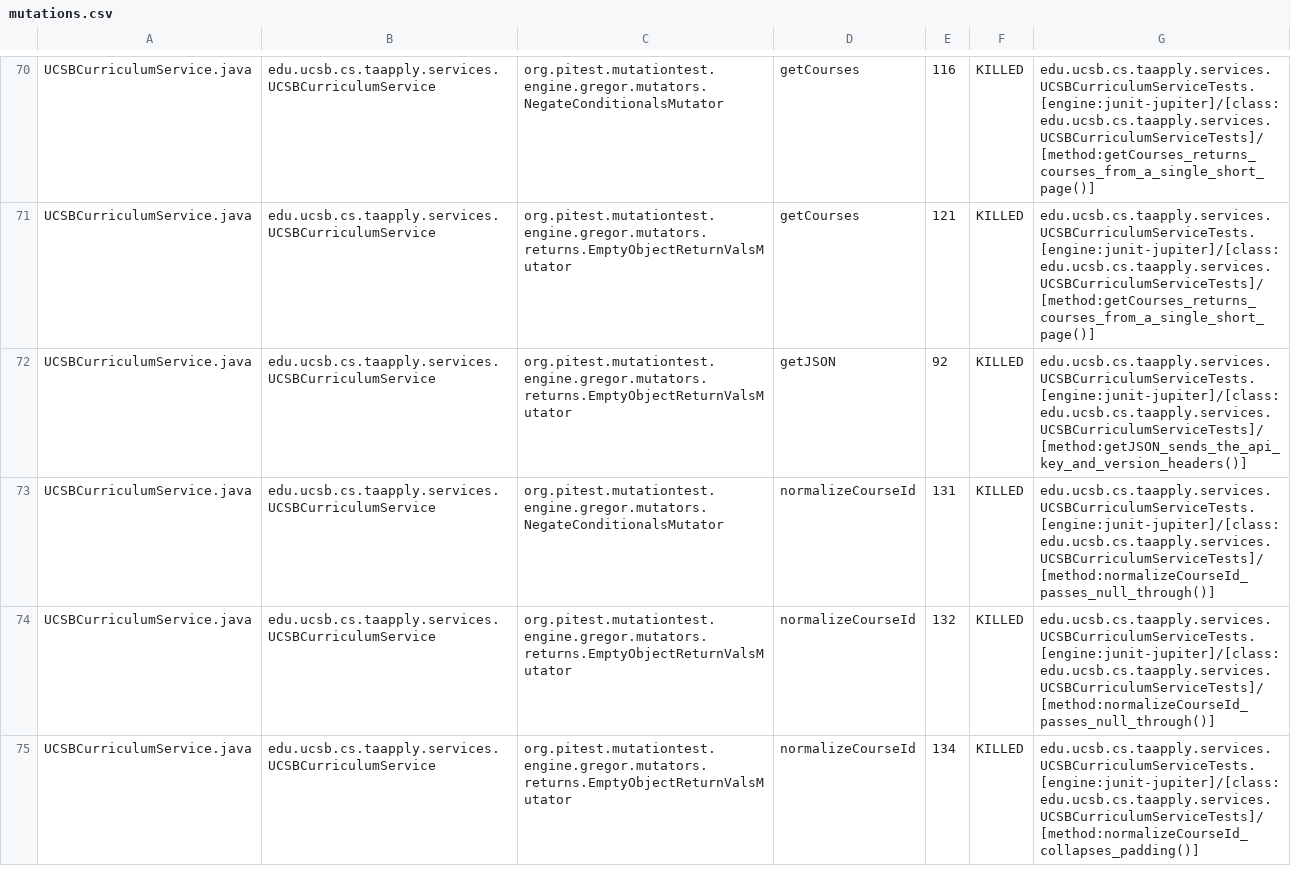
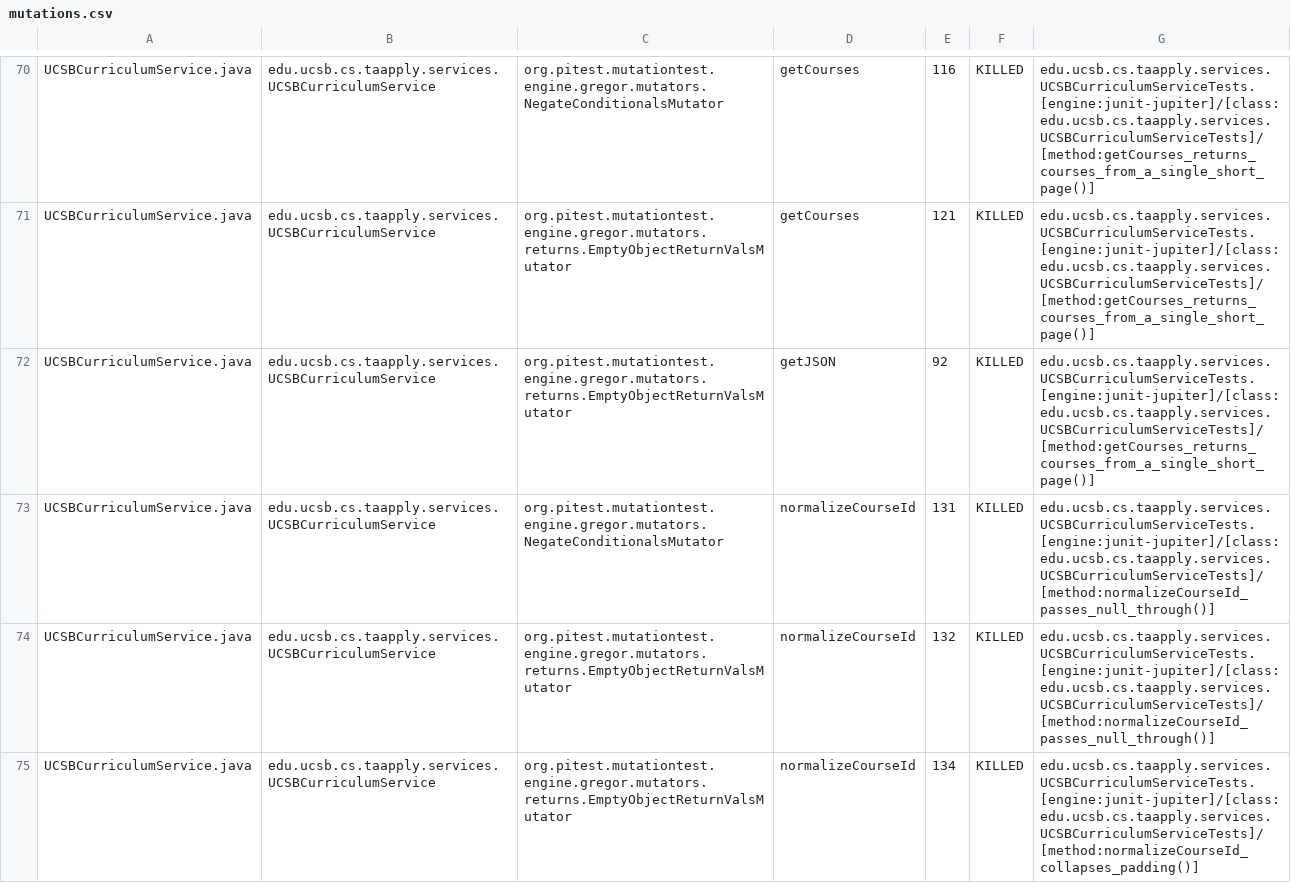
Before and after one commit to ucsb-cs156/proj-ta-apply, a CSV file: prs/4/pitest/mutations.csv, drawn as a sheet; only a part is shown, gaps mark what is left out; the diff covers the shown part only.

Commit message:
Deploying to gh-pages from @ ucsb-cs156/proj-ta-apply@f3957b20e5fc592ea58bcd3875feb393177914f0 🚀

```diff
--- a/prs/4/pitest/mutations.csv
+++ b/prs/4/pitest/mutations.csv
@@ -71,3 +71,3 @@ UCSBCurriculumService.java,edu.ucsb.cs.taapply.services.UCSBCurriculumService,or
 UCSBCurriculumService.java,edu.ucsb.cs.taapply.services.UCSBCurriculumService,org.pitest.mutationtest.engine.gregor.mutators.returns.EmptyObjectReturnValsMutator,getCourses,121,KILLED,edu.ucsb.cs.taapply.services.UCSBCurriculumServiceTests.[engine:junit-jupiter]/[class:edu.ucsb.cs.taapply.services.UCSBCurriculumServiceTests]/[method:getCourses_returns_courses_from_a_single_short_page()]
-UCSBCurriculumService.java,edu.ucsb.cs.taapply.services.UCSBCurriculumService,org.pitest.mutationtest.engine.gregor.mutators.returns.EmptyObjectReturnValsMutator,getJSON,92,KILLED,edu.ucsb.cs.taapply.services.UCSBCurriculumServiceTests.[engine:junit-jupiter]/[class:edu.ucsb.cs.taapply.services.UCSBCurriculumServiceTests]/[method:getJSON_sends_the_api_key_and_version_headers()]
+UCSBCurriculumService.java,edu.ucsb.cs.taapply.services.UCSBCurriculumService,org.pitest.mutationtest.engine.gregor.mutators.returns.EmptyObjectReturnValsMutator,getJSON,92,KILLED,edu.ucsb.cs.taapply.services.UCSBCurriculumServiceTests.[engine:junit-jupiter]/[class:edu.ucsb.cs.taapply.services.UCSBCurriculumServiceTests]/[method:getCourses_returns_courses_from_a_single_short_page()]
 UCSBCurriculumService.java,edu.ucsb.cs.taapply.services.UCSBCurriculumService,org.pitest.mutationtest.engine.gregor.mutators.NegateConditionalsMutator,normalizeCourseId,131,KILLED,edu.ucsb.cs.taapply.services.UCSBCurriculumServiceTests.[engine:junit-jupiter]/[class:edu.ucsb.cs.taapply.services.UCSBCurriculumServiceTests]/[method:normalizeCourseId_passes_null_through()]
```
Also changed, not shown: 39 edited cells elsewhere in this file, 29 other files.
